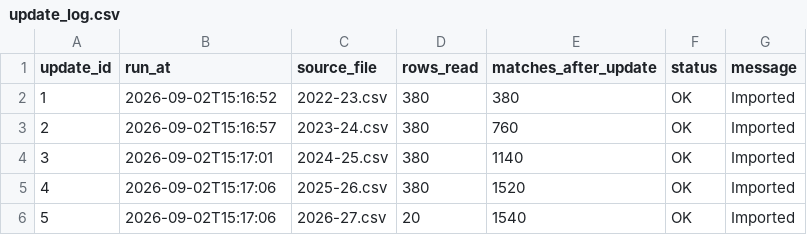
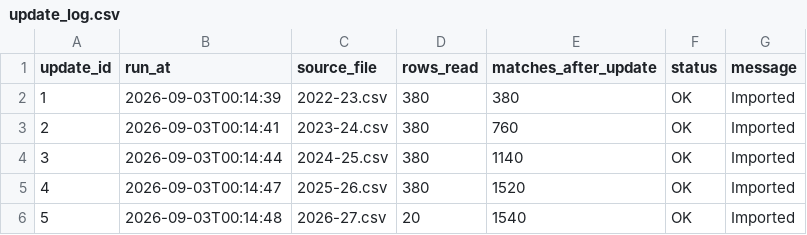
Before and after one commit to Multikabel/pl-analytika-2, a CSV file: data/tables/update_log.csv, drawn as a sheet.

```diff
--- a/data/tables/update_log.csv
+++ b/data/tables/update_log.csv
@@ -1,6 +1,6 @@
 update_id,run_at,source_file,rows_read,matches_after_update,status,message
-1,2026-09-02T15:16:52,2022-23.csv,380,380,OK,Imported
-2,2026-09-02T15:16:57,2023-24.csv,380,760,OK,Imported
-3,2026-09-02T15:17:01,2024-25.csv,380,1140,OK,Imported
-4,2026-09-02T15:17:06,2025-26.csv,380,1520,OK,Imported
-5,2026-09-02T15:17:06,2026-27.csv,20,1540,OK,Imported
+1,2026-09-03T00:14:39,2022-23.csv,380,380,OK,Imported
+2,2026-09-03T00:14:41,2023-24.csv,380,760,OK,Imported
+3,2026-09-03T00:14:44,2024-25.csv,380,1140,OK,Imported
+4,2026-09-03T00:14:47,2025-26.csv,380,1520,OK,Imported
+5,2026-09-03T00:14:48,2026-27.csv,20,1540,OK,Imported
```
Also changed, not shown: data/tables/data_quality_report.csv, data/tables/matches.csv, 3 other files.
